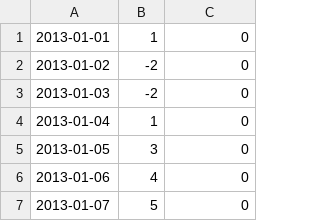
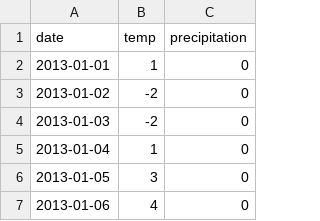
Before and after one commit to pavelklecansky/ApacheSpark_Prezentace, a CSV file: LabData/nycweather.csv, drawn as a sheet; only a part is shown; the shorter side is filled out with more unchanged rows; the diff names each change by its address in the sheet, - before the commit and + after, or states it on an @@ line.

```diff
--- a/LabData/nycweather.csv
+++ b/LabData/nycweather.csv
+row 1: date | temp | precipitation
```
Also changed, not shown: 3 other files.
